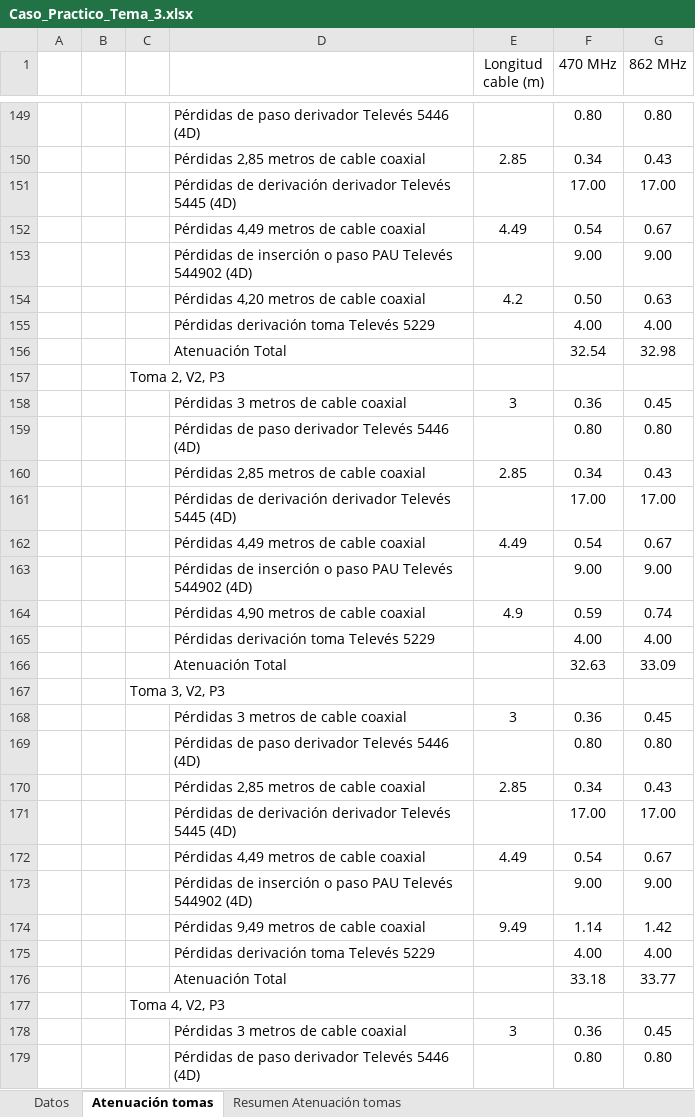
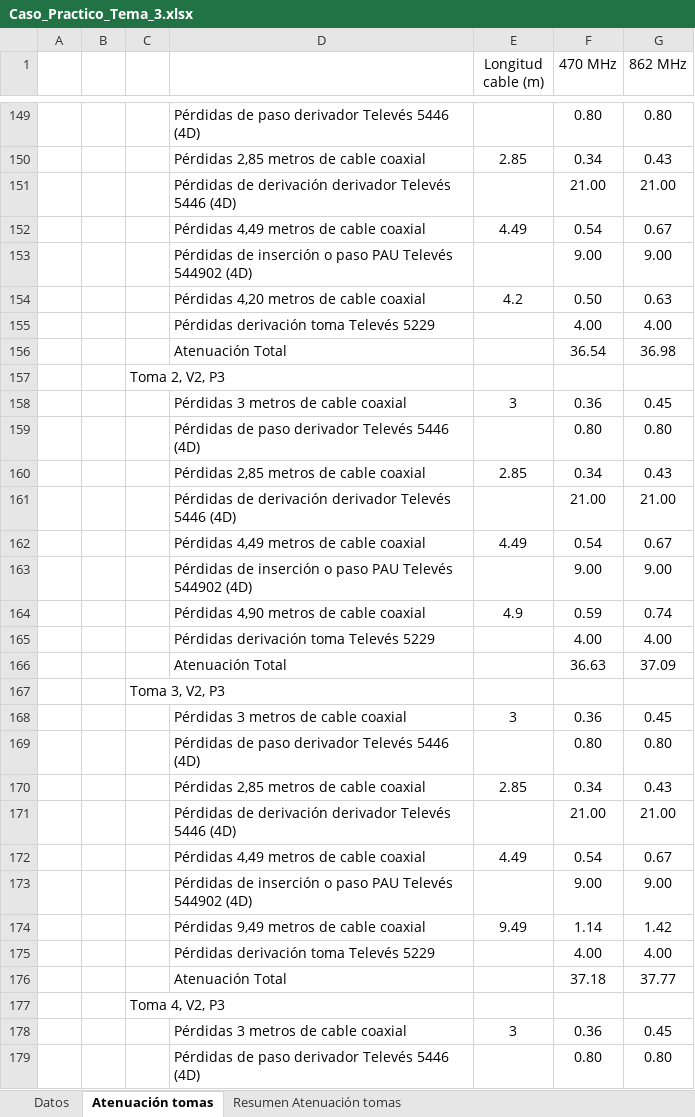
Before and after one commit to palfaros/palfaros-knowledge-base, an Excel workbook: content/Ingeniería de Telecomunicación/Realización de proyectos de ICT/Servicios de radio y TV/Caso_Practico_Tema_3.xlsx, sheet Atenuación tomas, drawn as a sheet; only a part is shown, gaps mark what is left out; values as stored, in another font and other column widths than the file's, no borders; removed rows and columns are numbered as before the commit, all else as after; the diff covers the shown part only; the diff names each change by its address in the sheet, - before the commit and + after, or states it on an @@ line.

```diff
--- a/content/Ingeniería de Telecomunicación/Realización de proyectos de ICT/Servicios de radio y TV/Caso_Practico_Tema_3.xlsx (sheet Atenuación tomas)
+++ b/content/Ingeniería de Telecomunicación/Realización de proyectos de ICT/Servicios de radio y TV/Caso_Practico_Tema_3.xlsx (sheet Atenuación tomas)
-row 151:  |  |  | Pérdidas de derivación derivador Televés 5445 (4D) |  | 17.00 | 17.00
+row 151:  |  |  | Pérdidas de derivación derivador Televés 5446 (4D) |  | 21.00 | 21.00
-row 156:  |  |  | Atenuación Total |  | 32.54 | 32.98
+row 156:  |  |  | Atenuación Total |  | 36.54 | 36.98
-row 161:  |  |  | Pérdidas de derivación derivador Televés 5445 (4D) |  | 17.00 | 17.00
+row 161:  |  |  | Pérdidas de derivación derivador Televés 5446 (4D) |  | 21.00 | 21.00
-row 166:  |  |  | Atenuación Total |  | 32.63 | 33.09
+row 166:  |  |  | Atenuación Total |  | 36.63 | 37.09
-row 171:  |  |  | Pérdidas de derivación derivador Televés 5445 (4D) |  | 17.00 | 17.00
+row 171:  |  |  | Pérdidas de derivación derivador Televés 5446 (4D) |  | 21.00 | 21.00
-row 176:  |  |  | Atenuación Total |  | 33.18 | 33.77
+row 176:  |  |  | Atenuación Total |  | 37.18 | 37.77
```
Also changed, not shown: 22 added rows and 22 removed rows elsewhere in this sheet, sheet Resumen Atenuación tomas, hidden cells, 1 other file.
